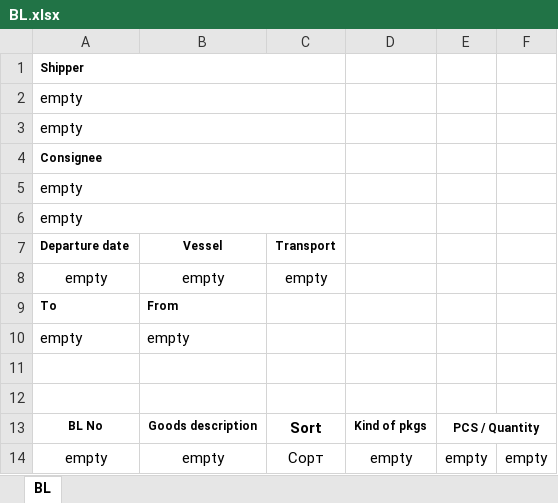
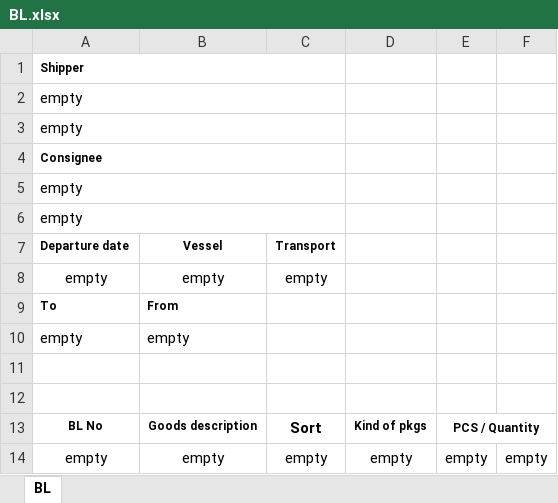
Before and after one commit to KirillKazakoff/tsAddin, an Excel workbook: templates/BL.xlsx, sheet BL, drawn as a sheet; values as stored, in another font and other column widths than the file's, no borders; the diff names each change by its address in the sheet, - before the commit and + after, or states it on an @@ line.

```diff
--- a/templates/BL.xlsx (sheet BL)
+++ b/templates/BL.xlsx (sheet BL)
-C14 (Transport): Сорт
+C14 (Transport): empty
```
Also changed, not shown: 18 other files.
